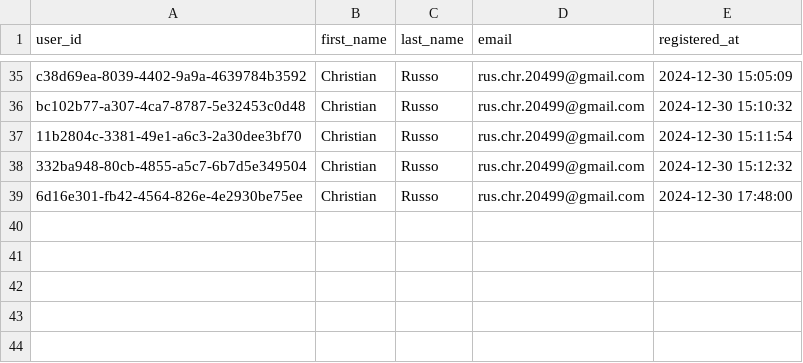
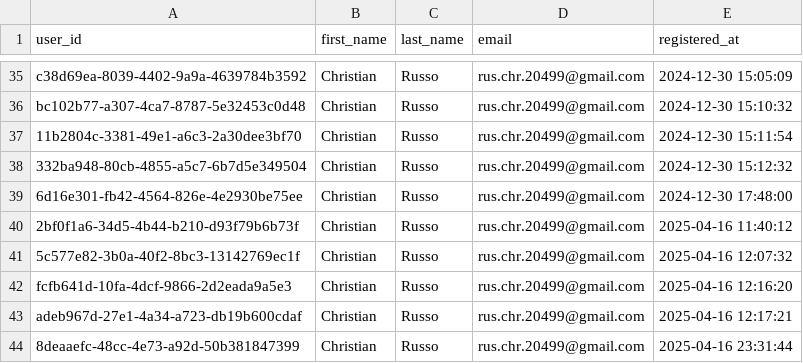
Before and after one commit to ChrRus99/MSc-Thesis-MovieRecSys, a CSV file: movie_recommendation_agent/users_register.csv, drawn as a sheet; only a part is shown, gaps mark what is left out.

Commit message:
Set new structure LangGraph back-end + apparently fixed problem error handoff mechanism + set first agents greeting_agent and sign_up_agent

```diff
--- a/movie_recommendation_agent/users_register.csv
+++ b/movie_recommendation_agent/users_register.csv
@@ -39 +39,6 @@ bc102b77-a307-4ca7-8787-5e32453c0d48,Christian,Russo,rus.chr.20499@gmail.com,202
 6d16e301-fb42-4564-826e-4e2930be75ee,Christian,Russo,rus.chr.20499@gmail.com,2024-12-30 17:48:00
+2bf0f1a6-34d5-4b44-b210-d93f79b6b73f,Christian,Russo,rus.chr.20499@gmail.com,2025-04-16 11:40:12
+5c577e82-3b0a-40f2-8bc3-13142769ec1f,Christian,Russo,rus.chr.20499@gmail.com,2025-04-16 12:07:32
+fcfb641d-10fa-4dcf-9866-2d2eada9a5e3,Christian,Russo,rus.chr.20499@gmail.com,2025-04-16 12:16:20
+adeb967d-27e1-4a34-a723-db19b600cdaf,Christian,Russo,rus.chr.20499@gmail.com,2025-04-16 12:17:21
+8deaaefc-48cc-4e73-a92d-50b381847399,Christian,Russo,rus.chr.20499@gmail.com,2025-04-16 23:31:44
```
Also changed, not shown: movie_recommendation_agent/users_movie_ratings.csv.
